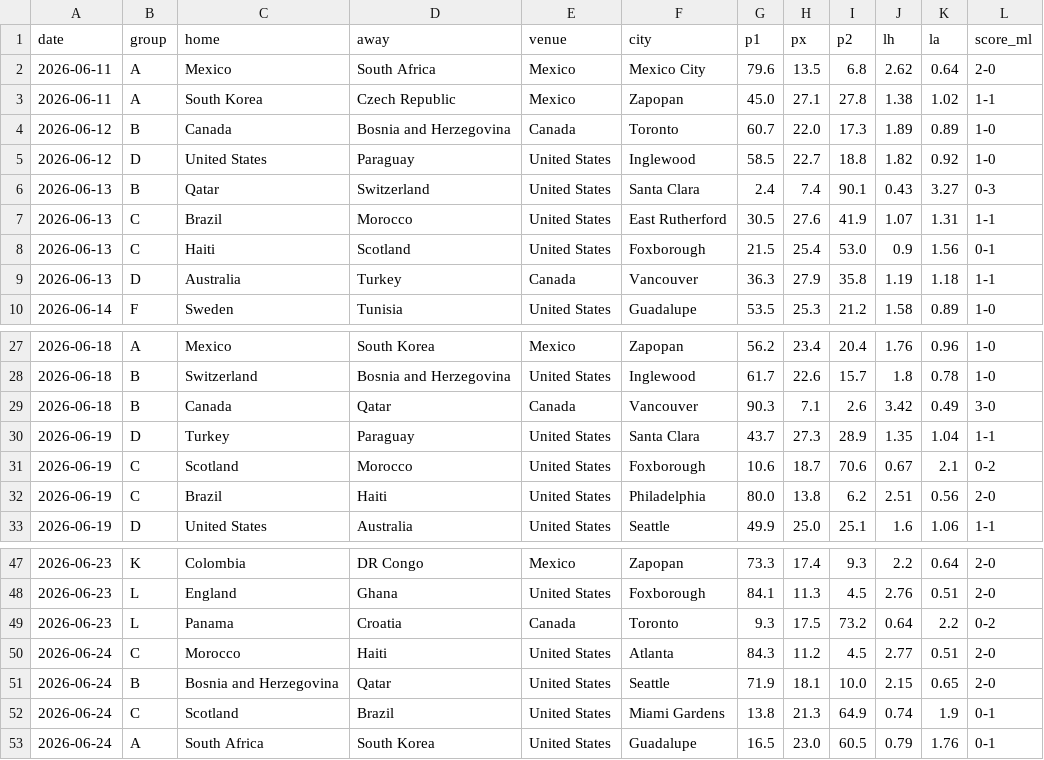
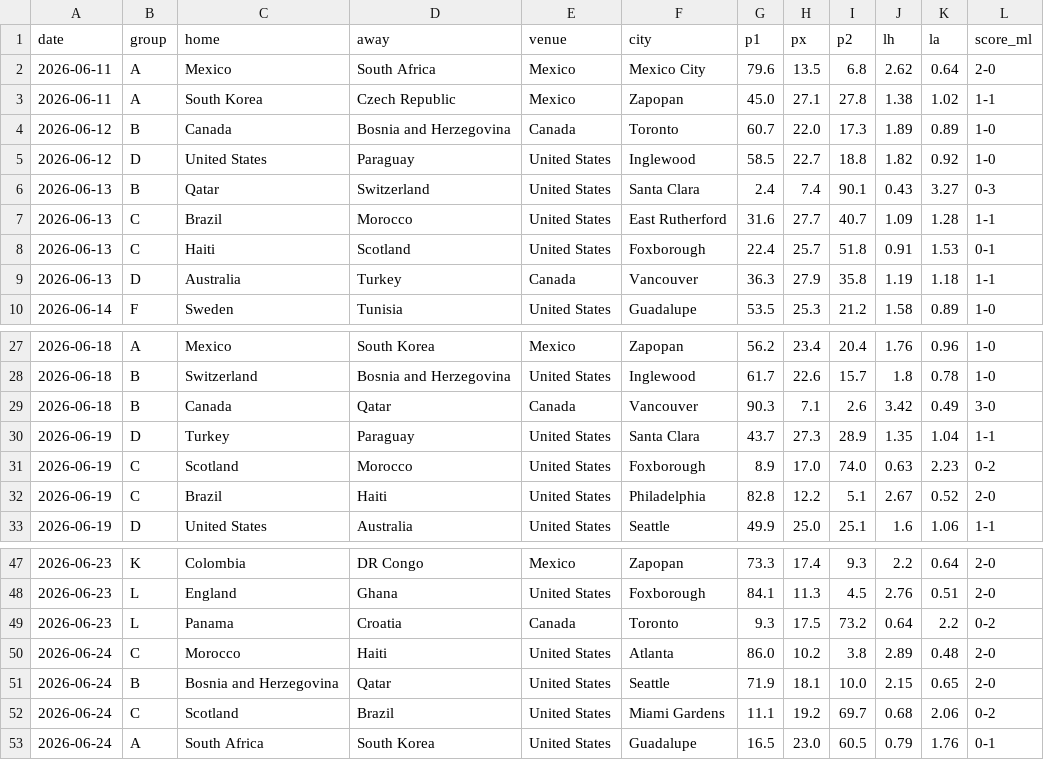
Before and after one commit to Gennarii22/wc26-model, a CSV file: model/match_predictions.csv, drawn as a sheet; only a part is shown, gaps mark what is left out.

```diff
--- a/model/match_predictions.csv
+++ b/model/match_predictions.csv
@@ -6,4 +6,4 @@ date,group,home,away,venue,city,p1,px,p2,lh,la,score_ml
 2026-06-13,B,Qatar,Switzerland,United States,Santa Clara,2.4,7.4,90.1,0.43,3.27,0-3
-2026-06-13,C,Brazil,Morocco,United States,East Rutherford,30.5,27.6,41.9,1.07,1.31,1-1
-2026-06-13,C,Haiti,Scotland,United States,Foxborough,21.5,25.4,53.0,0.9,1.56,0-1
+2026-06-13,C,Brazil,Morocco,United States,East Rutherford,31.6,27.7,40.7,1.09,1.28,1-1
+2026-06-13,C,Haiti,Scotland,United States,Foxborough,22.4,25.7,51.8,0.91,1.53,0-1
 2026-06-13,D,Australia,Turkey,Canada,Vancouver,36.3,27.9,35.8,1.19,1.18,1-1
@@ -30,4 +30,4 @@ date,group,home,away,venue,city,p1,px,p2,lh,la,score_ml
 2026-06-19,D,Turkey,Paraguay,United States,Santa Clara,43.7,27.3,28.9,1.35,1.04,1-1
-2026-06-19,C,Scotland,Morocco,United States,Foxborough,10.6,18.7,70.6,0.67,2.1,0-2
-2026-06-19,C,Brazil,Haiti,United States,Philadelphia,80.0,13.8,6.2,2.51,0.56,2-0
+2026-06-19,C,Scotland,Morocco,United States,Foxborough,8.9,17.0,74.0,0.63,2.23,0-2
+2026-06-19,C,Brazil,Haiti,United States,Philadelphia,82.8,12.2,5.1,2.67,0.52,2-0
 2026-06-19,D,United States,Australia,United States,Seattle,49.9,25.0,25.1,1.6,1.06,1-1
@@ -49,5 +49,5 @@ date,group,home,away,venue,city,p1,px,p2,lh,la,score_ml
 2026-06-23,L,Panama,Croatia,Canada,Toronto,9.3,17.5,73.2,0.64,2.2,0-2
-2026-06-24,C,Morocco,Haiti,United States,Atlanta,84.3,11.2,4.5,2.77,0.51,2-0
+2026-06-24,C,Morocco,Haiti,United States,Atlanta,86.0,10.2,3.8,2.89,0.48,2-0
 2026-06-24,B,Bosnia and Herzegovina,Qatar,United States,Seattle,71.9,18.1,10.0,2.15,0.65,2-0
-2026-06-24,C,Scotland,Brazil,United States,Miami Gardens,13.8,21.3,64.9,0.74,1.9,0-1
+2026-06-24,C,Scotland,Brazil,United States,Miami Gardens,11.1,19.2,69.7,0.68,2.06,0-2
 2026-06-24,A,South Africa,South Korea,United States,Guadalupe,16.5,23.0,60.5,0.79,1.76,0-1
```
Also changed, not shown: model/data/golden_boot_v2.csv, model/results_2026.csv, 7 other files.
